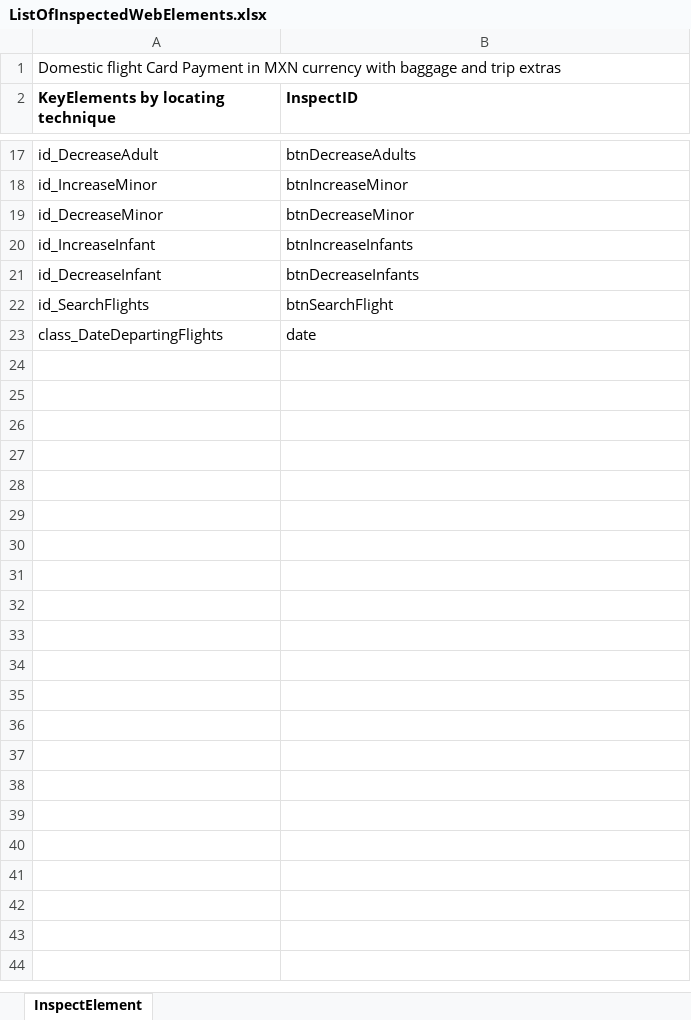
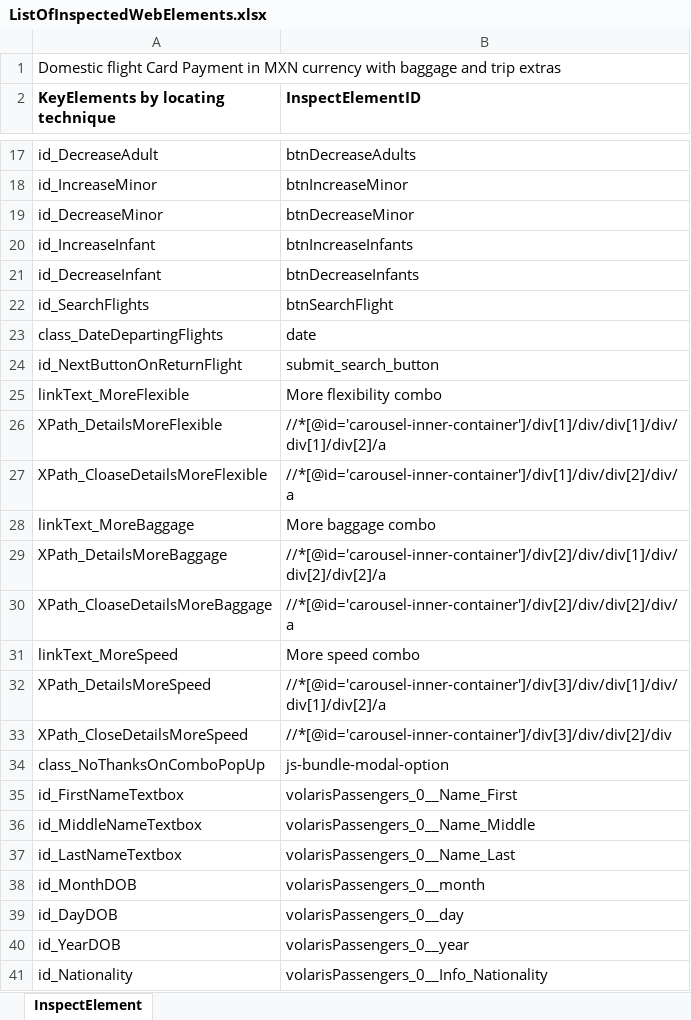
Before and after one commit to amarrathore/bcs-automation, an Excel workbook: Volaris/InspectedWebElements/ListOfInspectedWebElements.xlsx, sheet InspectElement, drawn as a sheet; only a part is shown, gaps mark what is left out; values as stored, in another font and other column widths than the file's, no borders; the diff covers the shown part only; the diff names each change by its address in the sheet, - before the commit and + after, or states it on an @@ line.

Commit message:
Action class and write/read excel file uploaded

```diff
--- a/Volaris/InspectedWebElements/ListOfInspectedWebElements.xlsx (sheet InspectElement)
+++ b/Volaris/InspectedWebElements/ListOfInspectedWebElements.xlsx (sheet InspectElement)
-B2: InspectID
+B2: InspectElementID
+row 24: id_NextButtonOnReturnFlight | submit_search_button
+row 25: linkText_MoreFlexible | More flexibility combo
+row 26: XPath_DetailsMoreFlexible | //*[@id='carousel-inner-container']/div[1]/div/div[1]/div/div[1]/div[2]/a
+row 27: XPath_CloaseDetailsMoreFlexible | //*[@id='carousel-inner-container']/div[1]/div/div[2]/div/a
+row 28: linkText_MoreBaggage | More baggage combo
+row 29: XPath_DetailsMoreBaggage | //*[@id='carousel-inner-container']/div[2]/div/div[1]/div/div[2]/div[2]/a
+row 30: XPath_CloaseDetailsMoreBaggage | //*[@id='carousel-inner-container']/div[2]/div/div[2]/div/a
+row 31: linkText_MoreSpeed | More speed combo
+row 32: XPath_DetailsMoreSpeed | //*[@id='carousel-inner-container']/div[3]/div/div[1]/div/div[1]/div[2]/a
+row 33: XPath_CloseDetailsMoreSpeed | //*[@id='carousel-inner-container']/div[3]/div/div[2]/div
+row 34: class_NoThanksOnComboPopUp | js-bundle-modal-option
+row 35: id_FirstNameTextbox | volarisPassengers_0__Name_First
+row 36: id_MiddleNameTextbox | volarisPassengers_0__Name_Middle
+row 37: id_LastNameTextbox | volarisPassengers_0__Name_Last
+row 38: id_MonthDOB | volarisPassengers_0__month
+row 39: id_DayDOB | volarisPassengers_0__day
+row 40: id_YearDOB | volarisPassengers_0__year
+row 41: id_Nationality | volarisPassengers_0__Info_Nationality
```
Also changed, not shown: 18 added rows and 2 edited cells elsewhere in this sheet, 27 other files.
